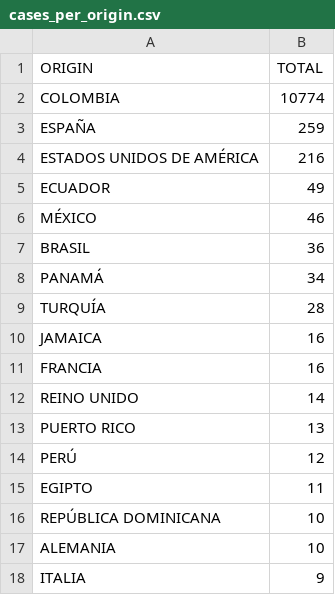
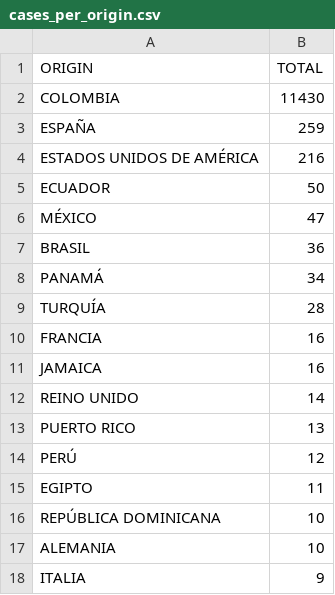
Before and after one commit to yammadev/col-covid-19, a CSV file: data/csv/cases_per_origin.csv, drawn as a sheet; only a part is shown; the diff covers the shown part only.

```diff
--- a/data/csv/cases_per_origin.csv
+++ b/data/csv/cases_per_origin.csv
@@ -1,7 +1,7 @@
 ORIGIN,TOTAL
-COLOMBIA,10774
+COLOMBIA,11430
 ESPAÑA,259
 ESTADOS UNIDOS DE AMÉRICA,216
-ECUADOR,49
-MÉXICO,46
+ECUADOR,50
+MÉXICO,47
 BRASIL,36
@@ -9,4 +9,4 @@ PANAMÁ,34
 TURQUÍA,28
+FRANCIA,16
 JAMAICA,16
-FRANCIA,16
 REINO UNIDO,14
```
Also changed, not shown: 1 added row, 1 removed row and 15 moved rows elsewhere in this file, data/csv/statistics.csv, data/csv/timeline.csv, 22 other files.
